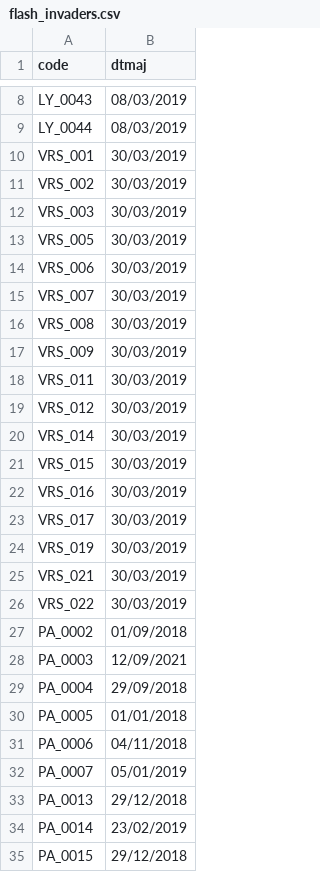
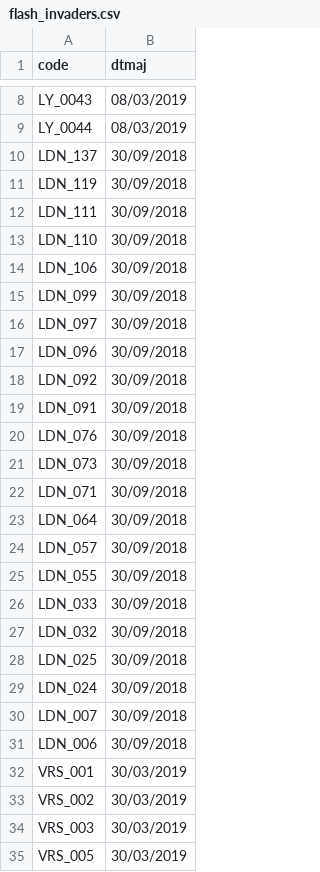
Before and after one commit to FleurLec/Invaders, a CSV file: data/flash_invaders.csv, drawn as a sheet; only a part is shown, gaps mark what is left out; the shorter side is filled out with more unchanged rows; the diff covers the shown part only.

Commit message:
add sample data

```diff
--- a/data/flash_invaders.csv
+++ b/data/flash_invaders.csv
@@ -9,2 +9,24 @@ LY_0043,08/03/2019
 LY_0044,08/03/2019
+LDN_137,30/09/2018
+LDN_119,30/09/2018
+LDN_111,30/09/2018
+LDN_110,30/09/2018
+LDN_106,30/09/2018
+LDN_099,30/09/2018
+LDN_097,30/09/2018
+LDN_096,30/09/2018
+LDN_092,30/09/2018
+LDN_091,30/09/2018
+LDN_076,30/09/2018
+LDN_073,30/09/2018
+LDN_071,30/09/2018
+LDN_064,30/09/2018
+LDN_057,30/09/2018
+LDN_055,30/09/2018
+LDN_033,30/09/2018
+LDN_032,30/09/2018
+LDN_025,30/09/2018
+LDN_024,30/09/2018
+LDN_007,30/09/2018
+LDN_006,30/09/2018
 VRS_001,30/03/2019
```
Also changed, not shown: 35 added rows elsewhere in this file, data/desactivated.csv, 18 other files.
